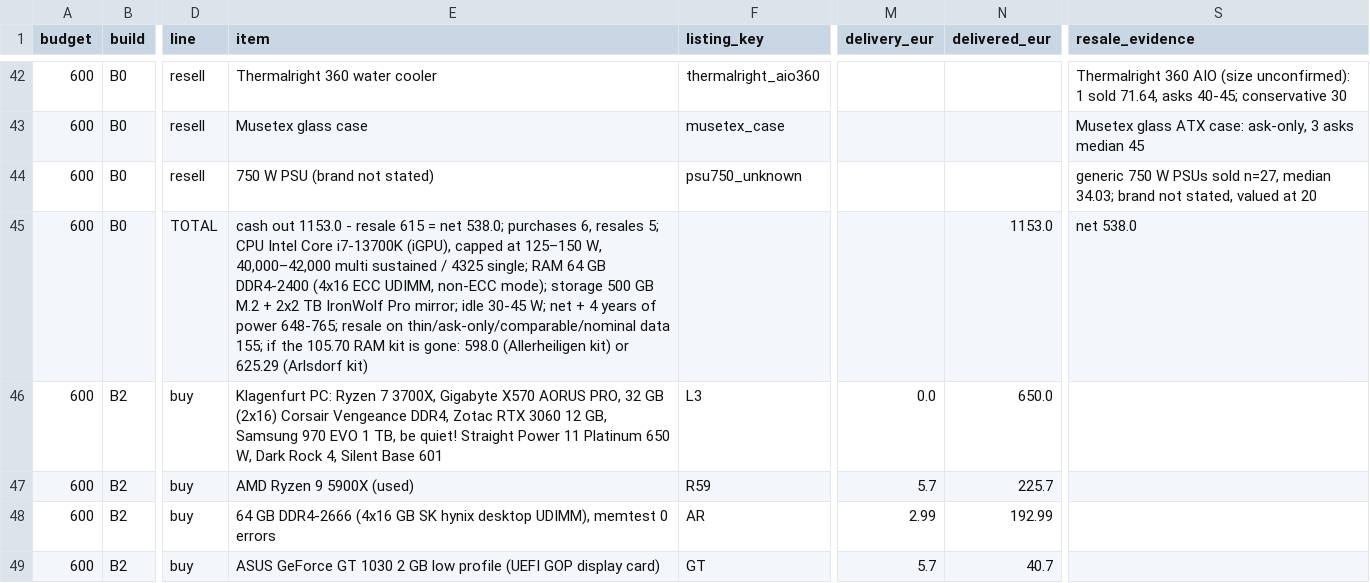
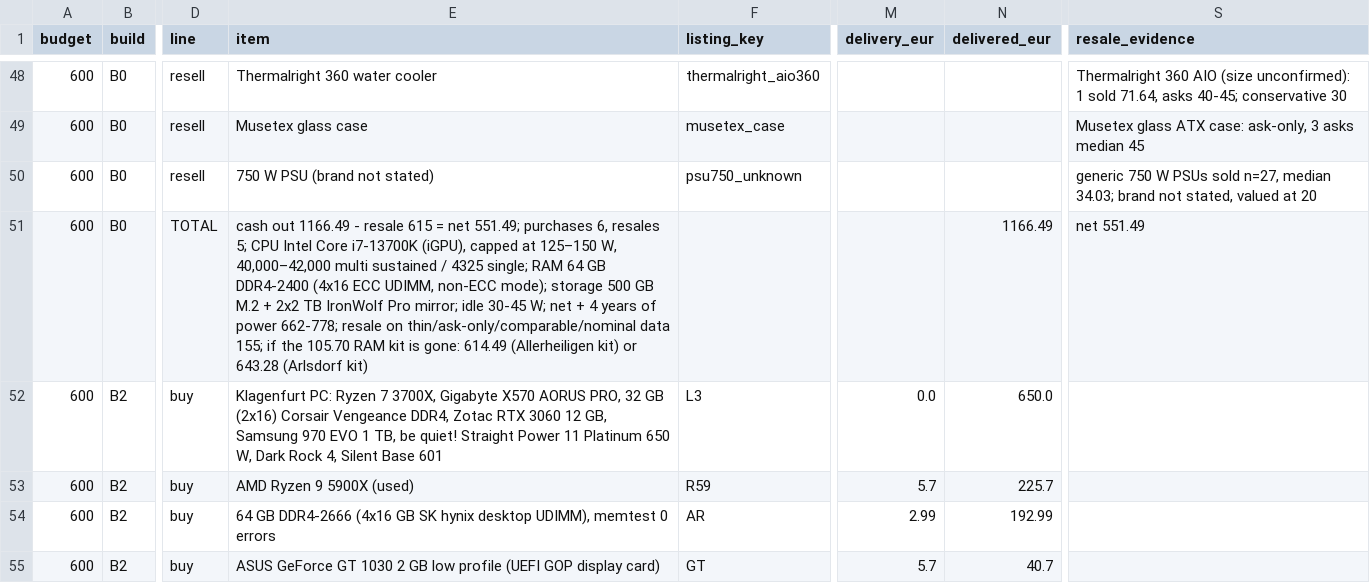
Before and after one commit to aminemahd12/Server, a CSV file: server-deals/builds_harvest.csv, drawn as a sheet; only a part is shown, gaps mark what is left out; addresses are those after the commit; the diff covers the shown part only; the diff names each change by its address in the sheet, - before the commit and + after, or states it on an @@ line.

```diff
--- a/server-deals/builds_harvest.csv
+++ b/server-deals/builds_harvest.csv
-E51 (item): cash out 1153.0 - resale 615 = net 538.0; purchases 6, resales 5; CPU Intel Core i7-13700K (iGPU), capped at 125–150 W, 40,000–42,000 multi sustained / 4325 single; RAM 64 GB DDR4-2400 (4x16 ECC UDIMM, non-ECC mode); storage 500 GB M.2 + 2x2 TB IronWolf Pro mirror; idle 30-45 W; net + 4 years of power 648-765; resale on thin/ask-only/comparable/nominal data 155; if the 105.70 RAM kit is gone: 598.0 (Allerheiligen kit) or 625.29 (Arlsdorf kit)
+E51 (item): cash out 1166.49 - resale 615 = net 551.49; purchases 6, resales 5; CPU Intel Core i7-13700K (iGPU), capped at 125–150 W, 40,000–42,000 multi sustained / 4325 single; RAM 64 GB DDR4-2400 (4x16 ECC UDIMM, non-ECC mode); storage 500 GB M.2 + 2x2 TB IronWolf Pro mirror; idle 30-45 W; net + 4 years of power 662-778; resale on thin/ask-only/comparable/nominal data 155; if the 105.70 RAM kit is gone: 614.49 (Allerheiligen kit) or 643.28 (Arlsdorf kit)
-N51 (delivered_eur): 1153.0
+N51 (delivered_eur): 1166.49
-S51 (resale_evidence): net 538.0
+S51 (resale_evidence): net 551.49
```
Also changed, not shown: 19 added rows, 1 removed row, 7 moved rows and 48 edited cells elsewhere in this file, 5 other files.
